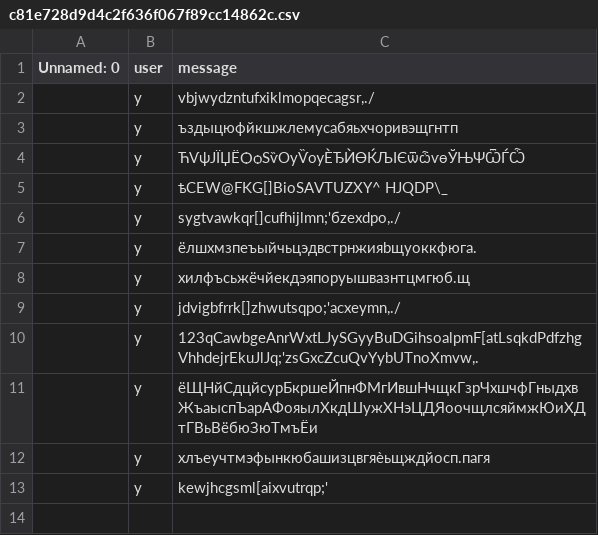
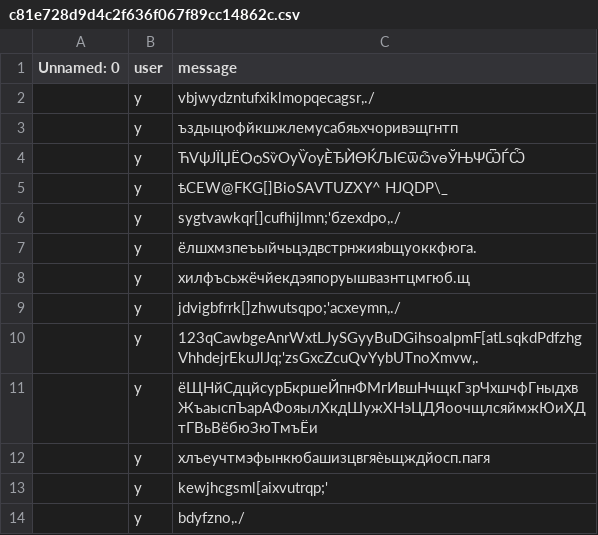
Before and after one commit to MrPig099/botik, a CSV file: c81e728d9d4c2f636f067f89cc14862c.csv, drawn as a sheet.

Commit message:
Update c81e728d9d4c2f636f067f89cc14862c.csv

```diff
--- a/c81e728d9d4c2f636f067f89cc14862c.csv
+++ b/c81e728d9d4c2f636f067f89cc14862c.csv
@@ -13 +13,2 @@ Unnamed: 0,user,message
 ,y,kewjhcgsml[aixvutrqp;'
+,y,"bdyfzno,./"
```
